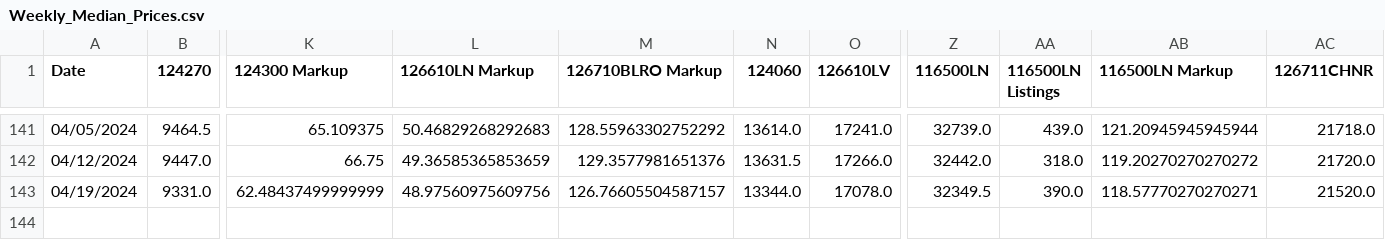
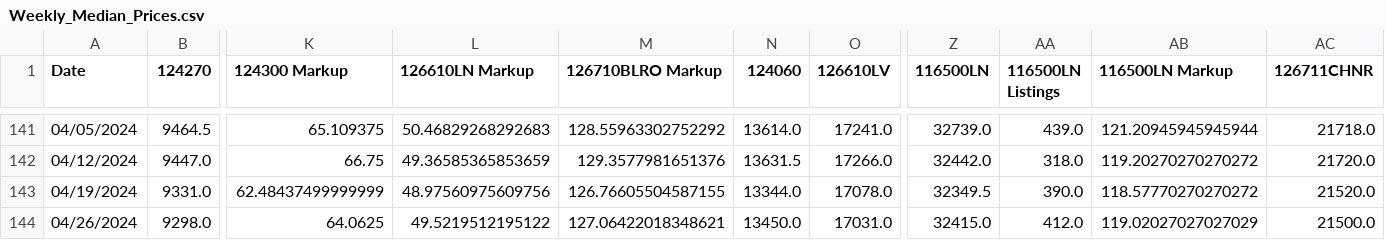
Before and after one commit to bobbypine/Rolex, a CSV file: Prices/Weekly_Median_Prices.csv, drawn as a sheet; only a part is shown, gaps mark what is left out; rows hold the shown columns only; the diff names each change by its address in the sheet, - before the commit and + after, or states it on an @@ line.

Commit message:
Pricing Updates

```diff
--- a/Prices/Weekly_Median_Prices.csv
+++ b/Prices/Weekly_Median_Prices.csv
-M143 (126710BLRO Markup): 126.76605504587157
+M143 (126710BLRO Markup): 126.76605504587155
-AB143 (116500LN Markup): 118.57770270270271
+AB143 (116500LN Markup): 118.57770270270272
+row 144: 04/26/2024 | 9298.0 | 64.0625 | 49.5219512195122 | 127.06422018348621 | 13450.0 | 17031.0 | 32415.0 | 412.0 | 119.02027027027029 | 21500.0
```
